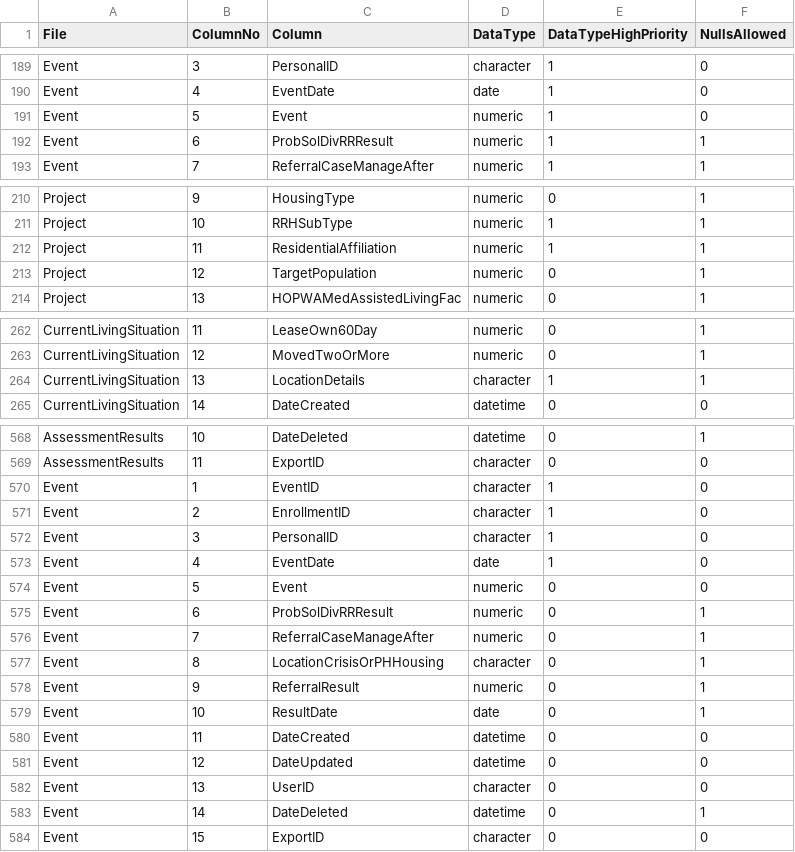
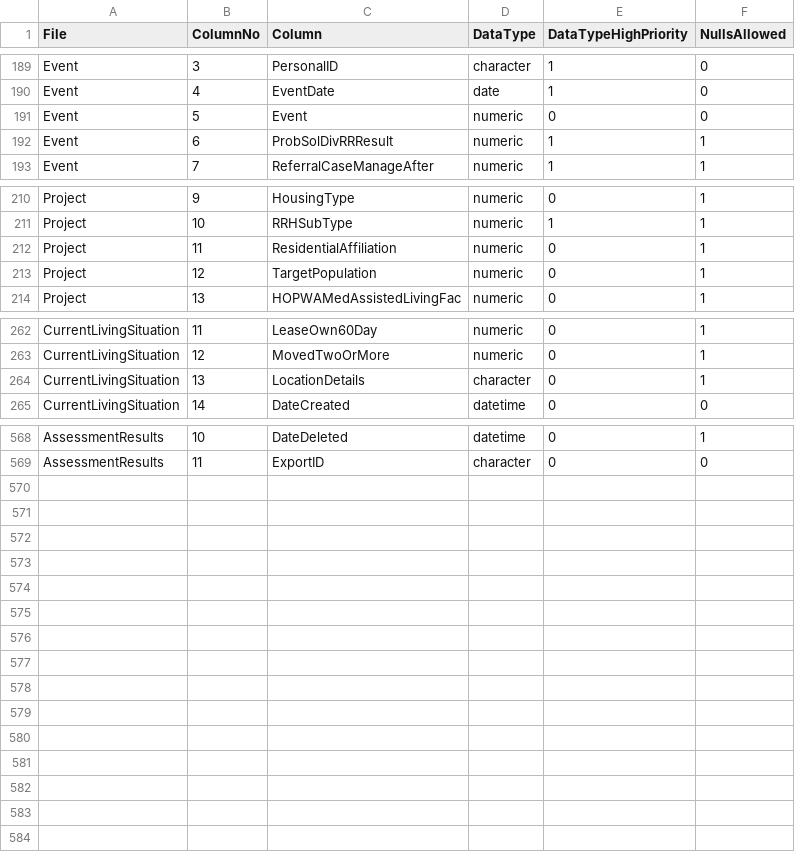
Before and after one commit to abtassociates/eva, a CSV file: public-resources/columns.csv, drawn as a sheet; only a part is shown, gaps mark what is left out.

Commit message:
found where Event columns were repeated, fixed, also demoted a couple of other non-essential columns

```diff
--- a/public-resources/columns.csv
+++ b/public-resources/columns.csv
@@ -190,3 +190,3 @@ Event,3,PersonalID,character,1,0
 Event,4,EventDate,date,1,0
-Event,5,Event,numeric,1,0
+Event,5,Event,numeric,0,0
 Event,6,ProbSolDivRRResult,numeric,1,1
@@ -211,3 +211,3 @@ Project,9,HousingType,numeric,0,1
 Project,10,RRHSubType,numeric,1,1
-Project,11,ResidentialAffiliation,numeric,1,1
+Project,11,ResidentialAffiliation,numeric,0,1
 Project,12,TargetPopulation,numeric,0,1
@@ -263,3 +263,3 @@ CurrentLivingSituation,11,LeaseOwn60Day,numeric,0,1
 CurrentLivingSituation,12,MovedTwoOrMore,numeric,0,1
-CurrentLivingSituation,13,LocationDetails,character,1,1
+CurrentLivingSituation,13,LocationDetails,character,0,1
 CurrentLivingSituation,14,DateCreated,datetime,0,0
@@ -569,16 +569 @@ AssessmentResults,10,DateDeleted,datetime,0,1
 AssessmentResults,11,ExportID,character,0,0
-Event,1,EventID,character,1,0
-Event,2,EnrollmentID,character,1,0
-Event,3,PersonalID,character,1,0
-Event,4,EventDate,date,1,0
-Event,5,Event,numeric,0,0
-Event,6,ProbSolDivRRResult,numeric,0,1
-Event,7,ReferralCaseManageAfter,numeric,0,1
-Event,8,LocationCrisisOrPHHousing,character,0,1
-Event,9,ReferralResult,numeric,0,1
-Event,10,ResultDate,date,0,1
-Event,11,DateCreated,datetime,0,0
-Event,12,DateUpdated,datetime,0,0
-Event,13,UserID,character,0,0
-Event,14,DateDeleted,datetime,0,1
-Event,15,ExportID,character,0,0
```
